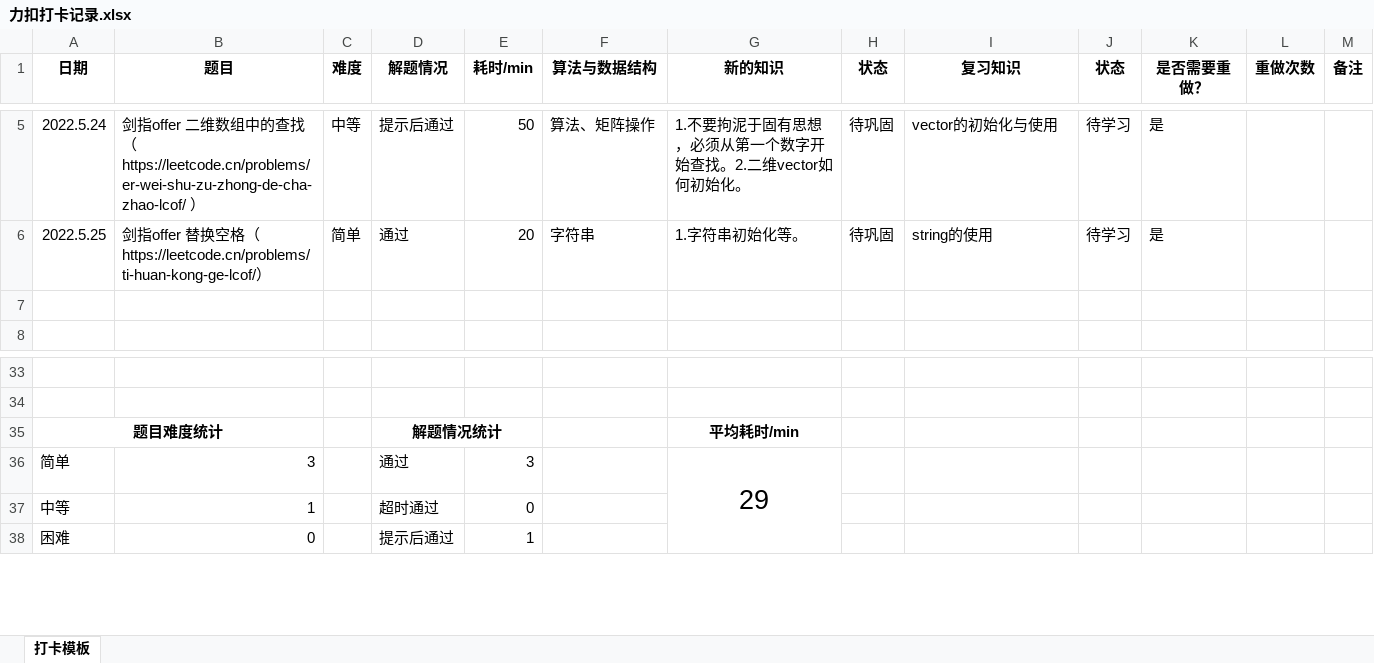
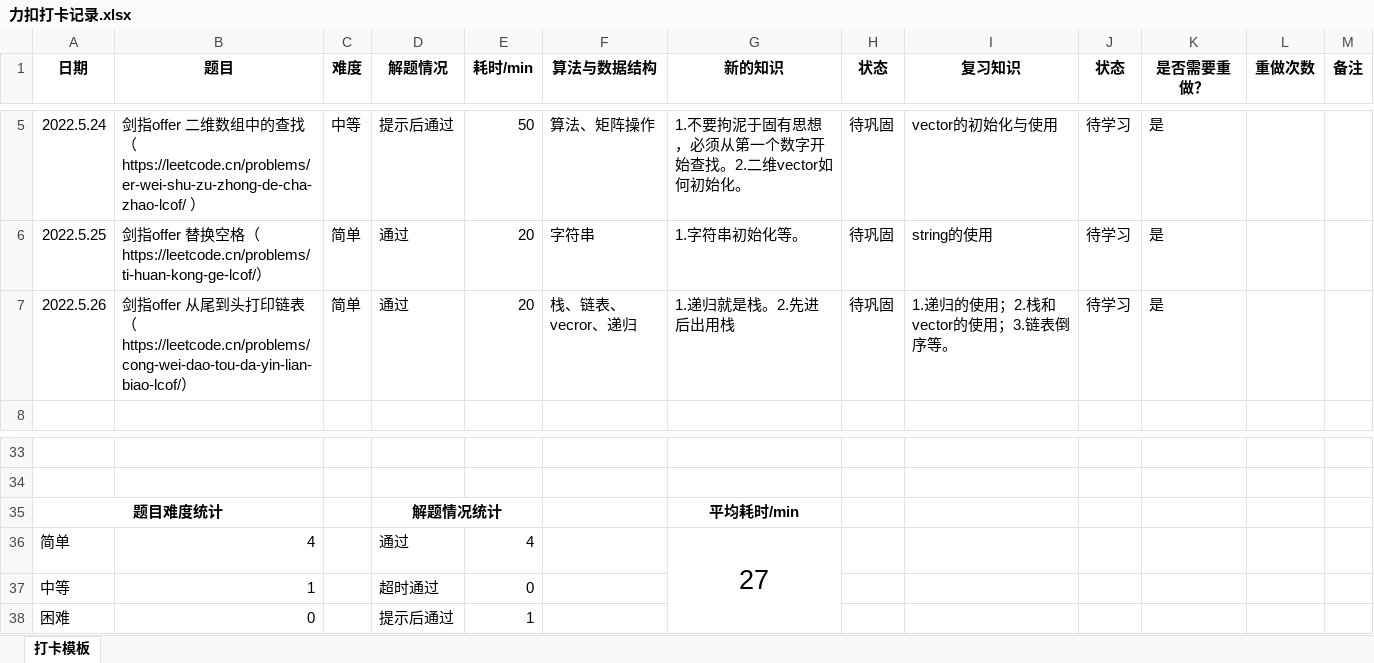
Before and after one commit to oozhuzaioo/leetcode, an Excel workbook: 力扣打卡记录.xlsx, sheet 打卡模板, drawn as a sheet; only a part is shown, gaps mark what is left out; values as stored, in another font and other column widths than the file's, no borders; charts and pictures and conditional formats not drawn; the diff names each change by its address in the sheet, - before the commit and + after, or states it on an @@ line.

```diff
--- a/力扣打卡记录.xlsx (sheet 打卡模板)
+++ b/力扣打卡记录.xlsx (sheet 打卡模板)
-row 7: (empty)
+row 7: 2022.5.26 | 剑指offer 从尾到头打印链表（https://leetcode.cn/problems/cong-wei-dao-tou-da-yin-lian-biao-lcof/） | 简单 | 通过 | 20 | 栈、链表、vecror、递归 | 1.递归就是栈。2.先进后出用栈 | 待巩固 | 1.递归的使用；2.栈和vector的使用；3.链表倒序等。 | 待学习 | 是
-B36 (题目): 3
+B36 (题目): 4
-E36 (耗时/min): 3
+E36 (耗时/min): 4
-G36 (新的知识): 29
+G36 (新的知识): 27
```
Also changed, not shown: charts or pictures, 2 other files.
